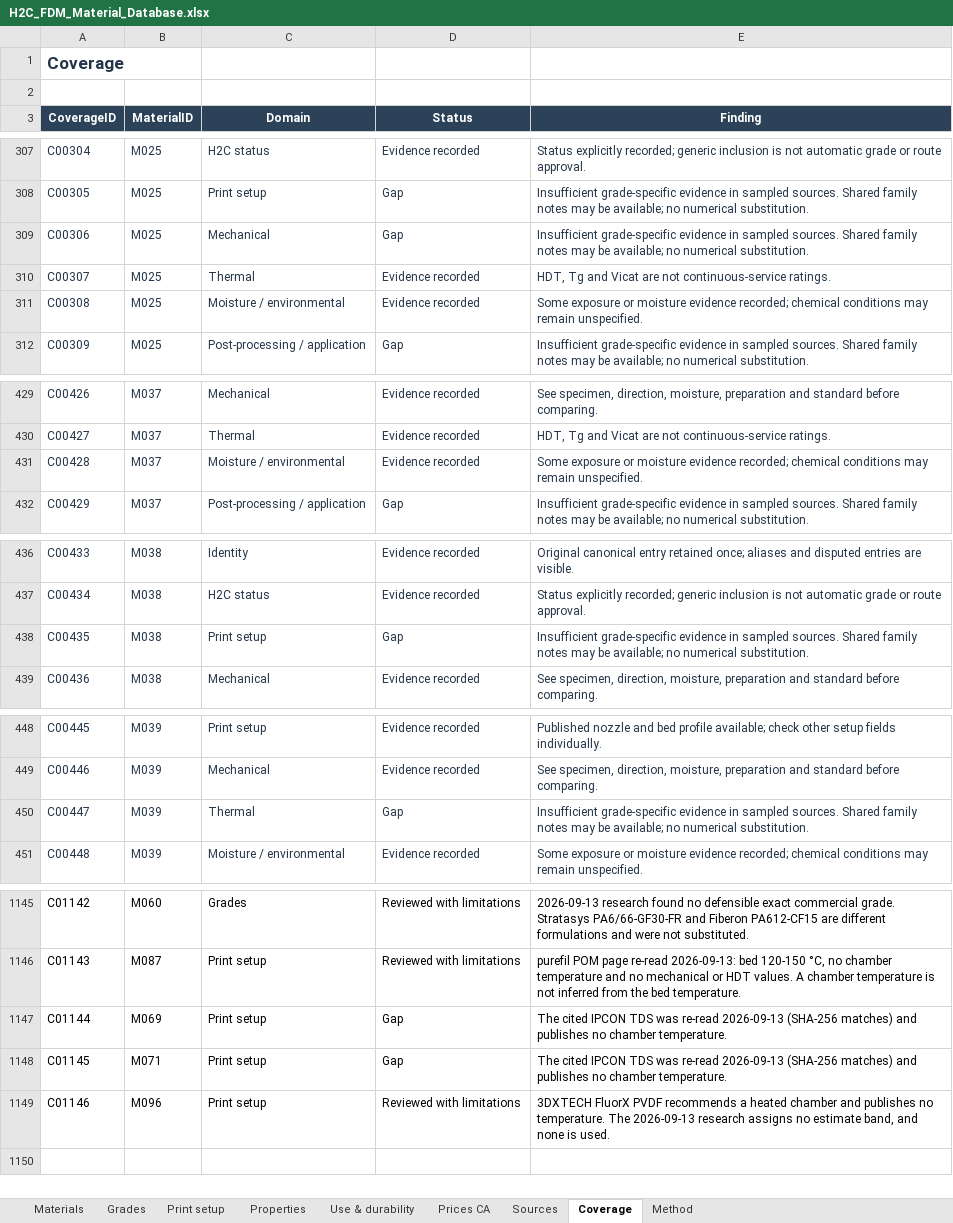
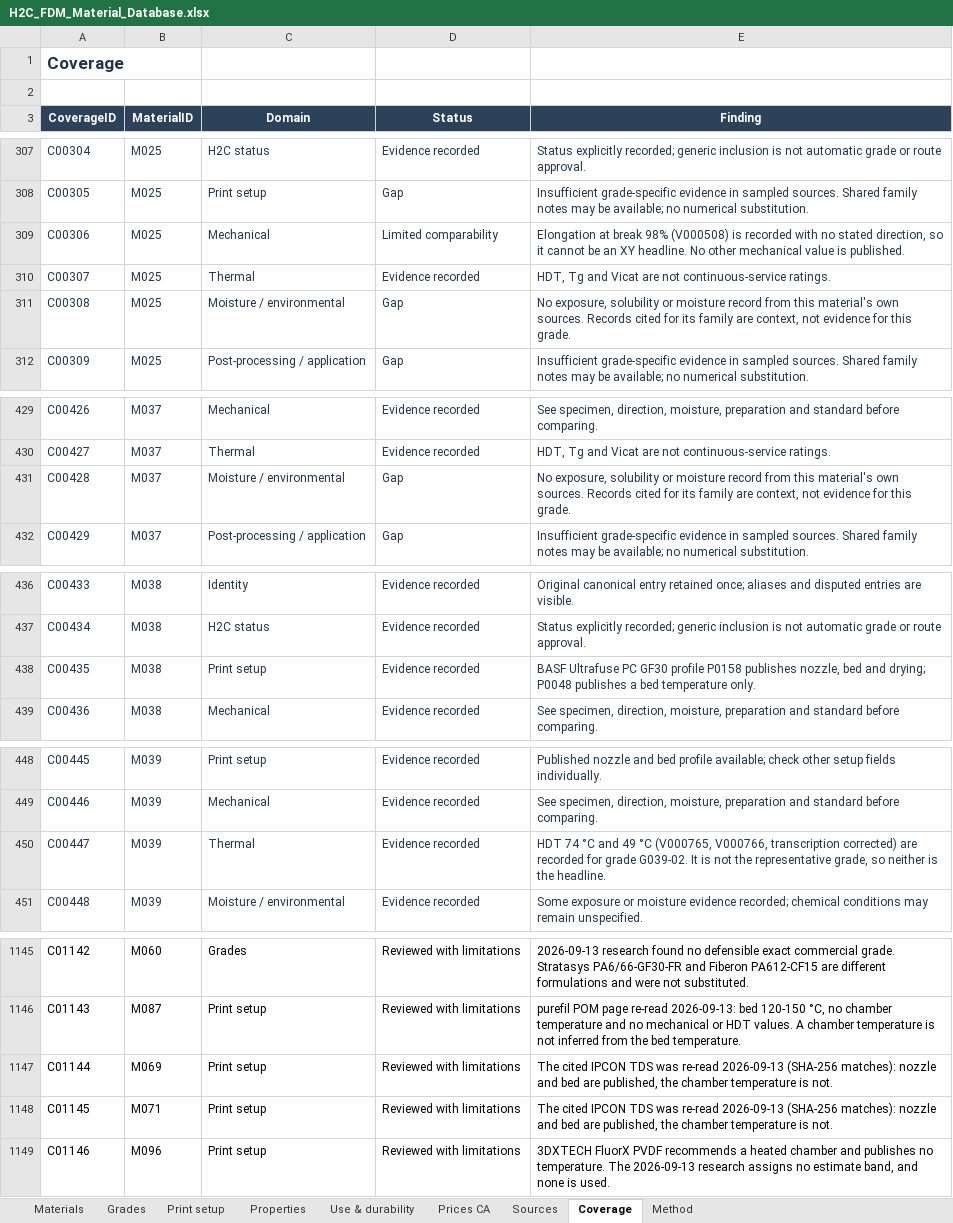
Before and after one commit to faridbnv/h2c-materials, an Excel workbook: data/H2C_FDM_Material_Database.xlsx, sheet Coverage, drawn as a sheet; only a part is shown, gaps mark what is left out; values as stored, in another font and other column widths than the file's, no borders; conditional formats and table styles not drawn; the diff covers the shown part only; the diff names each change by its address in the sheet, - before the commit and + after, or states it on an @@ line.

```diff
--- a/data/H2C_FDM_Material_Database.xlsx (sheet Coverage)
+++ b/data/H2C_FDM_Material_Database.xlsx (sheet Coverage)
-D309 (Status): Gap
+D309 (Status): Limited comparability
-E309 (Finding): Insufficient grade-specific evidence in sampled sources. Shared family notes may be available; no numerical substitution.
+E309 (Finding): Elongation at break 98% (V000508) is recorded with no stated direction, so it cannot be an XY headline. No other mechanical value is published.
-D311 (Status): Evidence recorded
+D311 (Status): Gap
-E311 (Finding): Some exposure or moisture evidence recorded; chemical conditions may remain unspecified.
+E311 (Finding): No exposure, solubility or moisture record from this material's own sources. Records cited for its family are context, not evidence for this grade.
-D431 (Status): Evidence recorded
+D431 (Status): Gap
-E431 (Finding): Some exposure or moisture evidence recorded; chemical conditions may remain unspecified.
+E431 (Finding): No exposure, solubility or moisture record from this material's own sources. Records cited for its family are context, not evidence for this grade.
-D438 (Status): Gap
+D438 (Status): Evidence recorded
-E438 (Finding): Insufficient grade-specific evidence in sampled sources. Shared family notes may be available; no numerical substitution.
+E438 (Finding): BASF Ultrafuse PC GF30 profile P0158 publishes nozzle, bed and drying; P0048 publishes a bed temperature only.
-D450 (Status): Gap
+D450 (Status): Evidence recorded
-E450 (Finding): Insufficient grade-specific evidence in sampled sources. Shared family notes may be available; no numerical substitution.
+E450 (Finding): HDT 74 °C and 49 °C (V000765, V000766, transcription corrected) are recorded for grade G039-02. It is not the representative grade, so neither is the headline.
-D1147:D1148 (Status): Gap
+D1147:D1148 (Status): Reviewed with limitations
-E1147:E1148 (Finding): …2026-09-13 (SHA-256 matches) and publishes no chamber temperature.
+E1147:E1148 (Finding): …2026-09-13 (SHA-256 matches): nozzle and bed are published, the chamber temperature is not.
```
Also changed, not shown: 35 edited cells elsewhere in this sheet, sheet Use & durability, sheet Materials, 6 other files.
